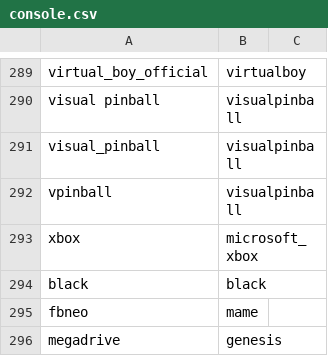
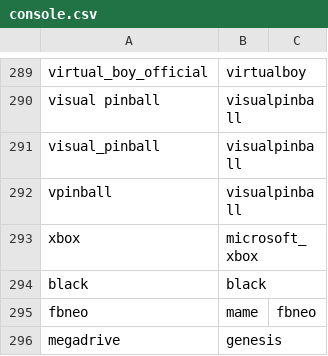
Before and after one commit to alinke/pixelcade, a CSV file: console.csv, drawn as a sheet; only a part is shown, gaps mark what is left out.

Commit message:
mapping change for fbneo on the LCD side

```diff
--- a/console.csv
+++ b/console.csv
@@ -294,3 +294,3 @@ xbox,microsoft_xbox
 black,black
-fbneo,mame
+fbneo,mame,fbneo
 megadrive,genesis
```
